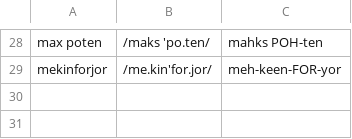
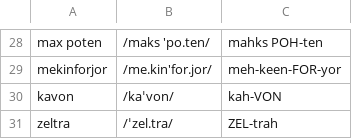
Before and after one commit to SteamedBread477/X6_Conlang_Translator, a CSV file: data/帕语/Mapping_Rules.csv, drawn as a sheet; only a part is shown, gaps mark what is left out.

```diff
--- a/data/帕语/Mapping_Rules.csv
+++ b/data/帕语/Mapping_Rules.csv
@@ -29 +29,3 @@ max poten,/maks 'po.ten/,mahks POH-ten
 mekinforjor,/me.kin'for.jor/,meh-keen-FOR-yor
+kavon,/kaˈvon/,kah-VON
+zeltra,/ˈzel.tra/,ZEL-trah
```
Also changed, not shown: 3 other files.
